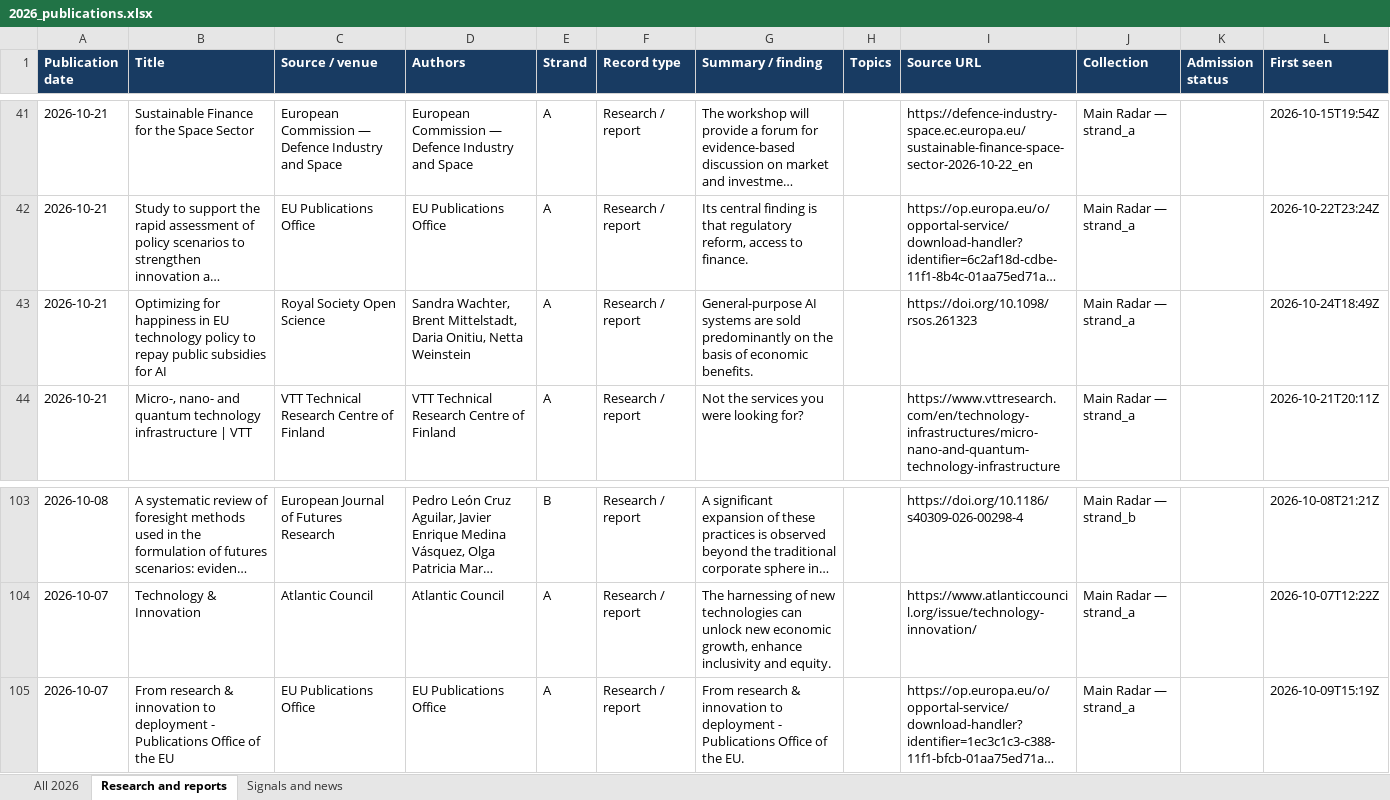
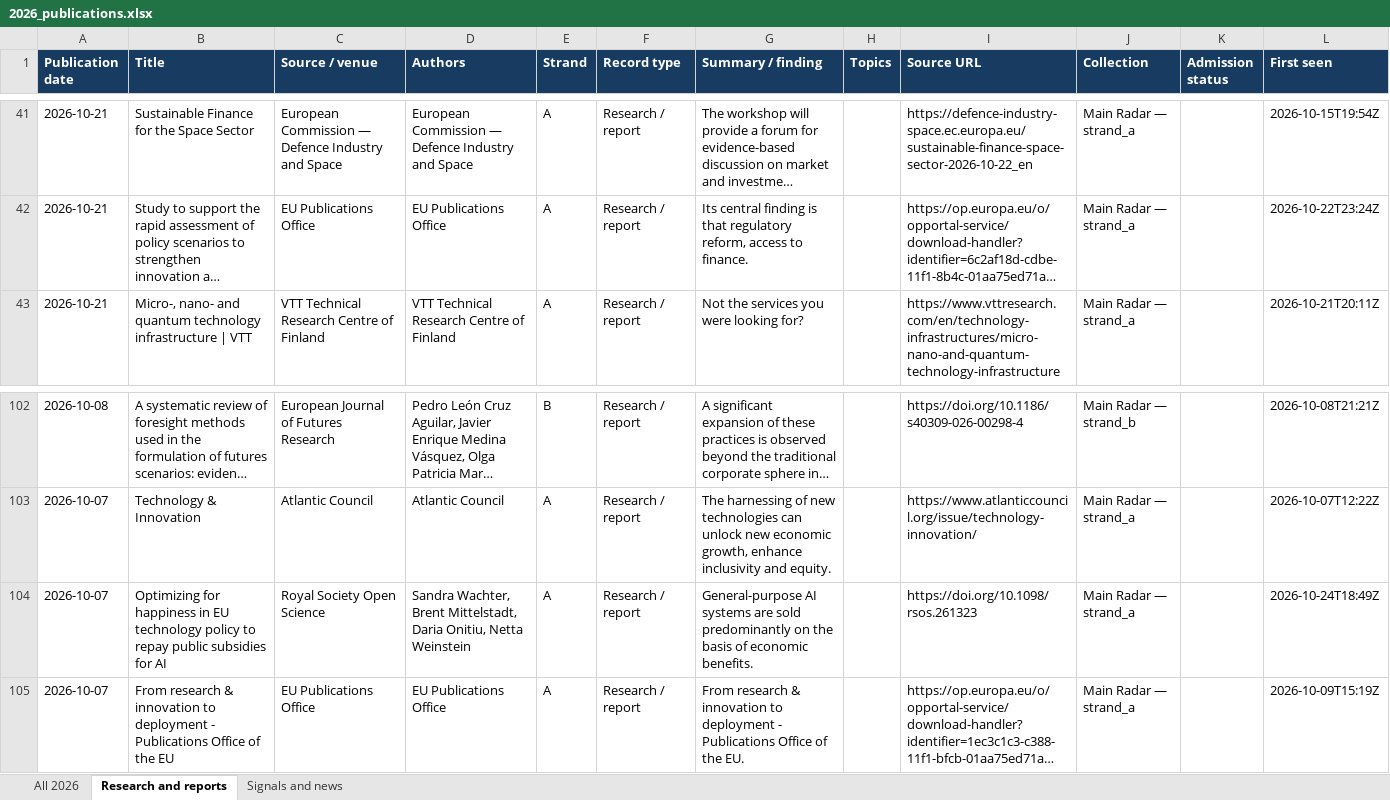
Before and after one commit to vevirm/radar_articles_reports, an Excel workbook: 2026-stuff/2026_publications.xlsx, sheet Research and reports, drawn as a sheet; only a part is shown, gaps mark what is left out; long unchanged cells end in …; values as stored, in another font and other column widths than the file's, no borders; removed rows and columns are numbered as before the commit, all else as after; the diff names each change by its address in the sheet, - before the commit and + after, or states it on an @@ line.

```diff
--- a/2026-stuff/2026_publications.xlsx (sheet Research and reports)
+++ b/2026-stuff/2026_publications.xlsx (sheet Research and reports)
-row 43: 2026-10-21 | Optimizing for happiness in EU technology policy to repay public subsidies for AI | Royal Society Open Science | Sandra Wachter, Brent Mittelstadt, Daria Onitiu, Netta Weinstein | A | Research / report | General-purpose AI systems are sold predominantly on the basis of economic benefits. |  | https://doi.org/10.1098/rsos.261323 | Main Radar — strand_a |  | 2026-10-24T18:49Z
+row 104: 2026-10-07 | Optimizing for happiness in EU technology policy to repay public subsidies for AI | Royal Society Open Science | Sandra Wachter, Brent Mittelstadt, Daria Onitiu, Netta Weinstein | A | Research / report | General-purpose AI systems are sold predominantly on the basis of economic benefits. |  | https://doi.org/10.1098/rsos.261323 | Main Radar — strand_a |  | 2026-10-24T18:49Z
```
Also changed, not shown: sheet All 2026, sheet Signals and news, 1 other file.
